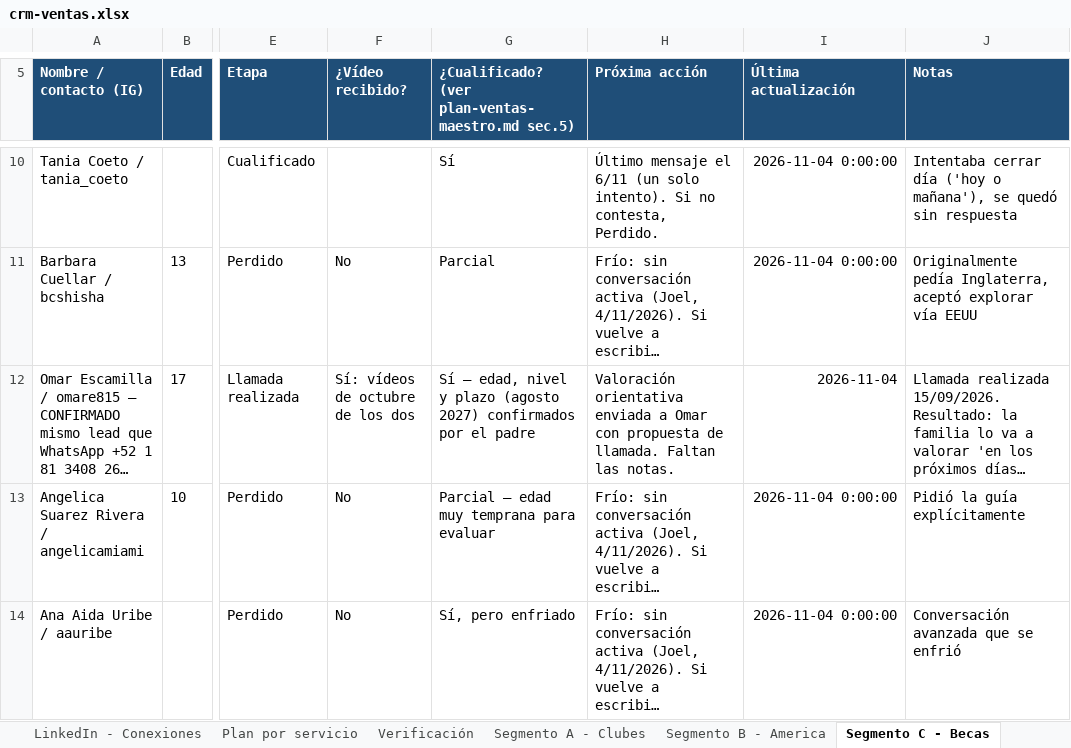
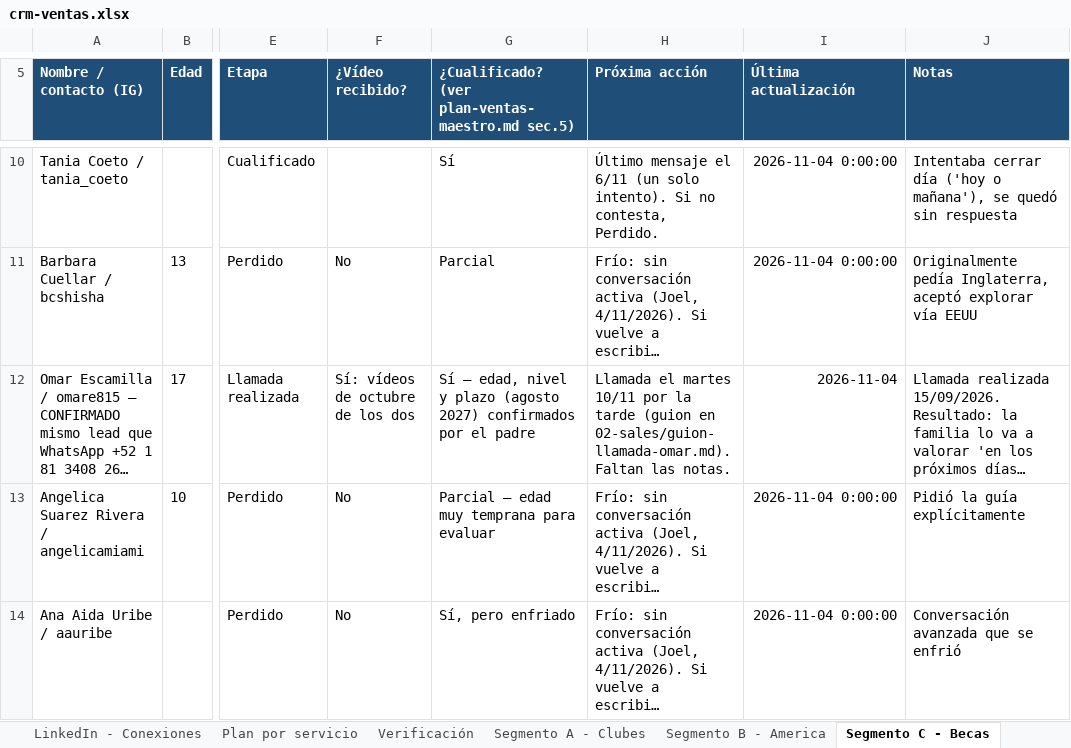
Before and after one commit to Joelmv10/always-up-os, an Excel workbook: 01-clients/crm-ventas.xlsx, sheet Segmento C - Becas, drawn as a sheet; only a part is shown, gaps mark what is left out; long unchanged cells end in …; values as stored, in another font and other column widths than the file's, no borders; the diff names each change by its address in the sheet, - before the commit and + after, or states it on an @@ line.

```diff
--- a/01-clients/crm-ventas.xlsx (sheet Segmento C - Becas)
+++ b/01-clients/crm-ventas.xlsx (sheet Segmento C - Becas)
-H12 (Próxima acción): Valoración orientativa enviada a Omar con propuesta de llamada. Faltan las…
+H12 (Próxima acción): Llamada el martes 10/11 por la tarde (guion en 02-sales/guion-llamada-omar.md). Faltan las…
```
Also changed, not shown: sheet Calendario diario, sheet Segmento A - Clubes, 3 other files.
